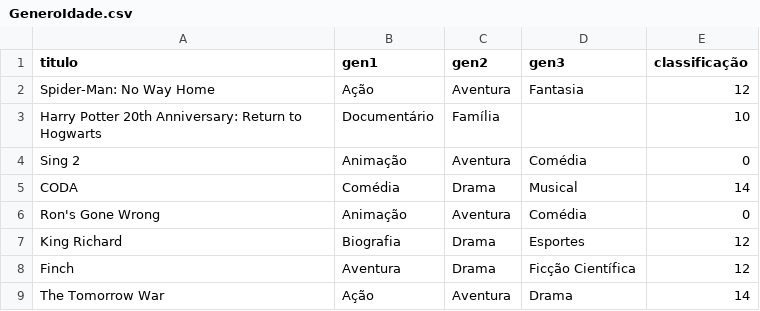
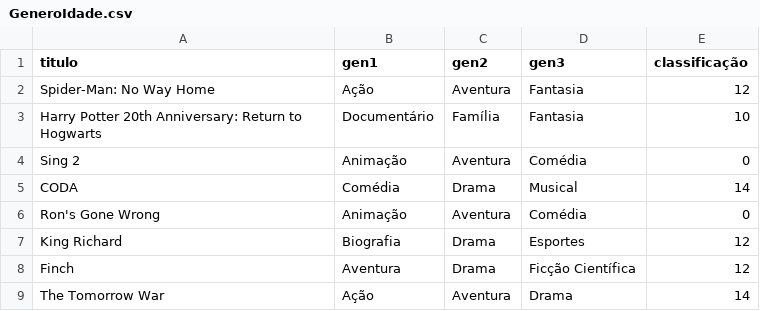
Before and after one commit to EmanuelledeSouza/MoviesDataToMarketing, a CSV file: GeneroIdade.csv, drawn as a sheet.

Commit message:
Update GeneroIdade.csv

```diff
--- a/GeneroIdade.csv
+++ b/GeneroIdade.csv
@@ -2,3 +2,3 @@ titulo,gen1,gen2,gen3,classificação
 Spider-Man: No Way Home,Ação,Aventura,Fantasia,12
-Harry Potter 20th Anniversary: Return to Hogwarts,Documentário,Família,,10
+Harry Potter 20th Anniversary: Return to Hogwarts,Documentário,Família,Fantasia,10
 Sing 2,Animação,Aventura,Comédia,0
```
